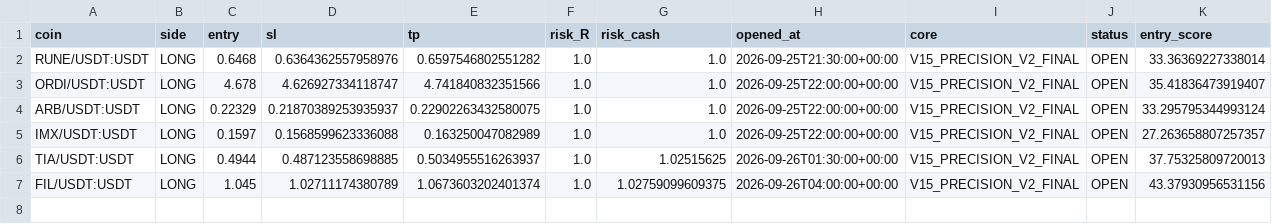
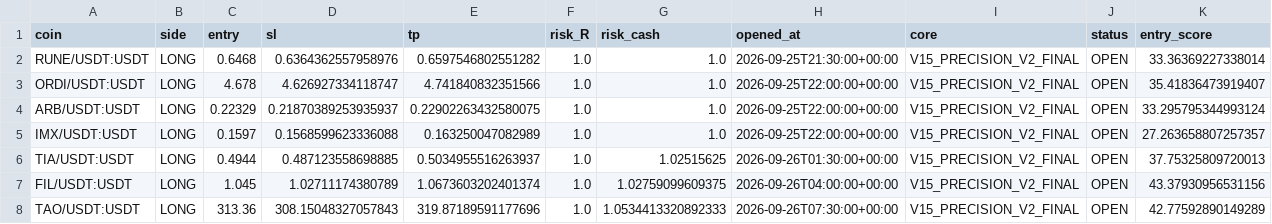
Before and after one commit to samesameagro-droid/sam-edge-v15-v8i, a CSV file: paper_v15_trades_v2.csv, drawn as a sheet; only a part is shown; rows hold the shown columns only; the diff names each change by its address in the sheet, - before the commit and + after, or states it on an @@ line.

Commit message:
paper: V15 professional forward state

```diff
--- a/paper_v15_trades_v2.csv
+++ b/paper_v15_trades_v2.csv
+row 8: TAO/USDT:USDT | LONG | 313.36 | 308.15048327057843 | 319.87189591177696 | 1.0 | 1.0534413320892333 | 2026-09-26T07:30:00+00:00 | V15_PRECISION_V2_FINAL | OPEN | 42.77592890149289
```
Also changed, not shown: v15_1_shadow_e_signals.csv, 8 other files.
